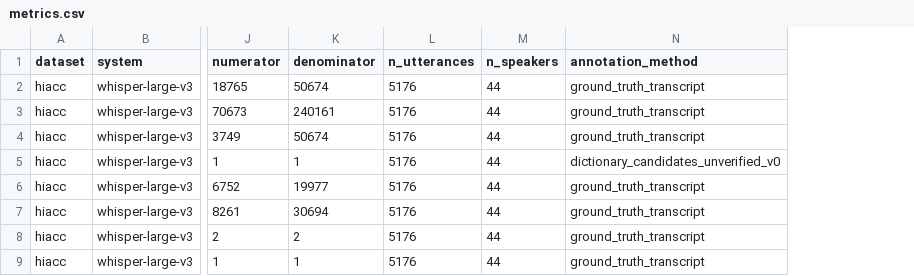
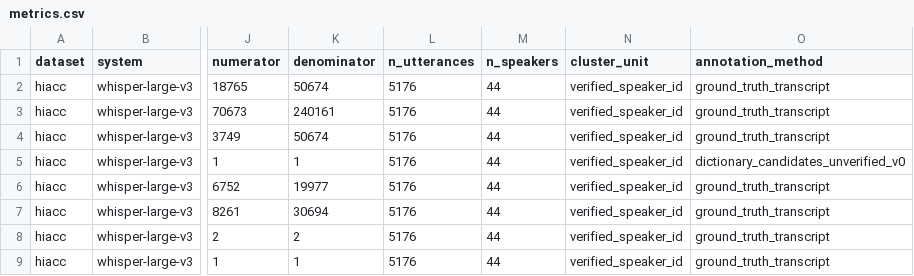
Before and after one commit to snigenigmatic/whispr-nano, a CSV file: results/night1/metrics.csv, drawn as a sheet; only a part is shown, gaps mark what is left out; the diff names each change by its address in the sheet, - before the commit and + after, or states it on an @@ line.

Commit message:
research: map Hinglish ASR prior art and correct MUCS cluster provenance

```diff
--- a/results/night1/metrics.csv
+++ b/results/night1/metrics.csv
+column N (cluster_unit), rows 2-9: all verified_speaker_id
```
Also changed, not shown: results/night1/heldout_lexicon_metrics.csv, 12 other files.
